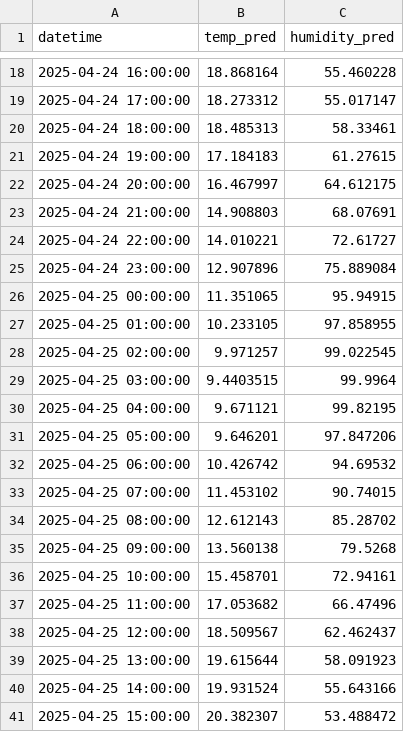
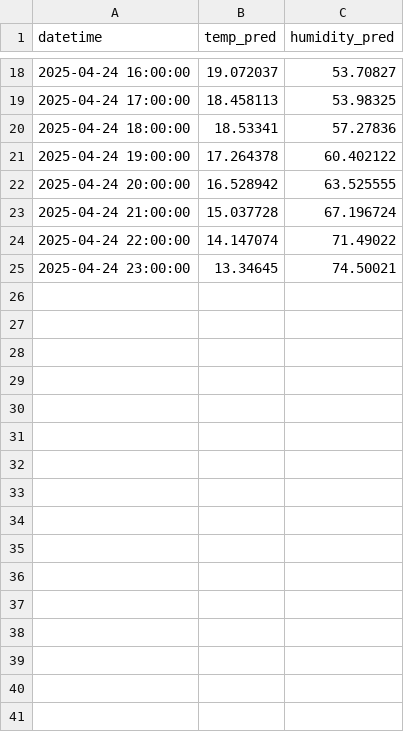
Before and after one commit to ClimateViz-integrator/climateviz-app, a CSV file: backend/modelo_IA/predicciones.csv, drawn as a sheet; only a part is shown, gaps mark what is left out; the diff covers the shown part only.

```diff
--- a/backend/modelo_IA/predicciones.csv
+++ b/backend/modelo_IA/predicciones.csv
@@ -18,24 +18,8 @@ datetime,temp_pred,humidity_pred
-2025-04-24 16:00:00,18.868164,55.460228
-2025-04-24 17:00:00,18.273312,55.017147
-2025-04-24 18:00:00,18.485313,58.33461
-2025-04-24 19:00:00,17.184183,61.27615
-2025-04-24 20:00:00,16.467997,64.612175
-2025-04-24 21:00:00,14.908803,68.07691
-2025-04-24 22:00:00,14.010221,72.61727
-2025-04-24 23:00:00,12.907896,75.889084
-2025-04-25 00:00:00,11.351065,95.94915
-2025-04-25 01:00:00,10.233105,97.858955
-2025-04-25 02:00:00,9.971257,99.022545
-2025-04-25 03:00:00,9.4403515,99.9964
-2025-04-25 04:00:00,9.671121,99.82195
-2025-04-25 05:00:00,9.646201,97.847206
-2025-04-25 06:00:00,10.426742,94.69532
-2025-04-25 07:00:00,11.453102,90.74015
-2025-04-25 08:00:00,12.612143,85.28702
-2025-04-25 09:00:00,13.560138,79.5268
-2025-04-25 10:00:00,15.458701,72.94161
-2025-04-25 11:00:00,17.053682,66.47496
-2025-04-25 12:00:00,18.509567,62.462437
-2025-04-25 13:00:00,19.615644,58.091923
-2025-04-25 14:00:00,19.931524,55.643166
-2025-04-25 15:00:00,20.382307,53.488472
+2025-04-24 16:00:00,19.072037,53.70827
+2025-04-24 17:00:00,18.458113,53.98325
+2025-04-24 18:00:00,18.53341,57.27836
+2025-04-24 19:00:00,17.264378,60.402122
+2025-04-24 20:00:00,16.528942,63.525555
+2025-04-24 21:00:00,15.037728,67.196724
+2025-04-24 22:00:00,14.147074,71.49022
+2025-04-24 23:00:00,13.34645,74.50021
```
Also changed, not shown: 8 removed rows and 32 edited cells elsewhere in this file, 2 other files.
